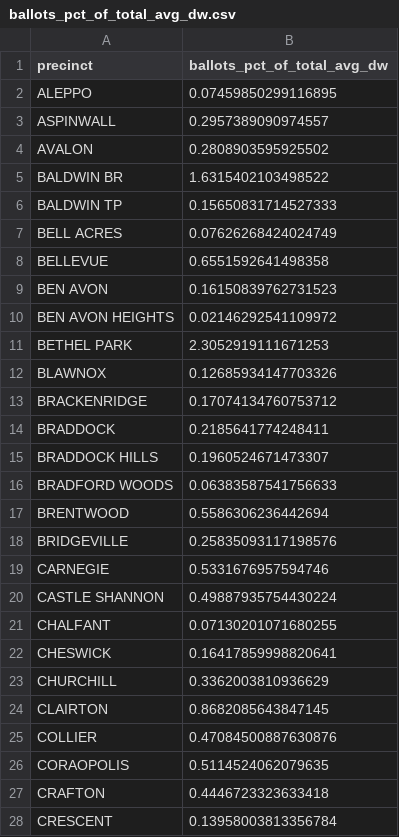
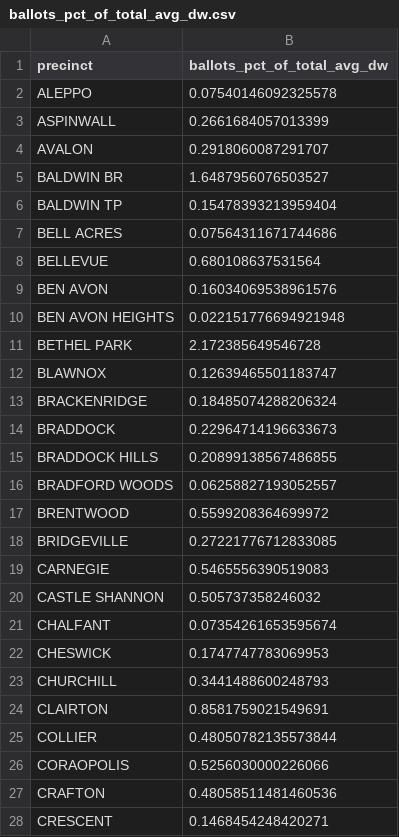
Before and after one commit to maclover7/execvoters, a CSV file: output/ballots_pct_of_total_avg_dw.csv, drawn as a sheet; only a part is shown; the diff covers the shown part only.

```diff
--- a/output/ballots_pct_of_total_avg_dw.csv
+++ b/output/ballots_pct_of_total_avg_dw.csv
@@ -1,28 +1,28 @@
 precinct,ballots_pct_of_total_avg_dw
-ALEPPO,0.07459850299116895
-ASPINWALL,0.2957389090974557
-AVALON,0.2808903595925502
-BALDWIN BR,1.6315402103498522
-BALDWIN TP,0.15650831714527333
-BELL ACRES,0.07626268424024749
-BELLEVUE,0.6551592641498358
-BEN AVON,0.16150839762731523
-BEN AVON HEIGHTS,0.02146292541109972
-BETHEL PARK,2.3052919111671253
-BLAWNOX,0.12685934147703326
-BRACKENRIDGE,0.17074134760753712
-BRADDOCK,0.2185641774248411
-BRADDOCK HILLS,0.1960524671473307
-BRADFORD WOODS,0.06383587541756633
-BRENTWOOD,0.5586306236442694
-BRIDGEVILLE,0.25835093117198576
-CARNEGIE,0.5331676957594746
-CASTLE SHANNON,0.49887935754430224
-CHALFANT,0.07130201071680255
-CHESWICK,0.16417859998820641
-CHURCHILL,0.3362003810936629
-CLAIRTON,0.8682085643847145
-COLLIER,0.47084500887630876
-CORAOPOLIS,0.5114524062079635
-CRAFTON,0.4446723323633418
-CRESCENT,0.13958003813356784
+ALEPPO,0.07540146092325578
+ASPINWALL,0.2661684057013399
+AVALON,0.2918060087291707
+BALDWIN BR,1.6487956076503527
+BALDWIN TP,0.15478393213959404
+BELL ACRES,0.07564311671744686
+BELLEVUE,0.680108637531564
+BEN AVON,0.16034069538961576
+BEN AVON HEIGHTS,0.022151776694921948
+BETHEL PARK,2.172385649546728
+BLAWNOX,0.12639465501183747
+BRACKENRIDGE,0.18485074288206324
+BRADDOCK,0.22964714196633673
+BRADDOCK HILLS,0.20899138567486855
+BRADFORD WOODS,0.06258827193052557
+BRENTWOOD,0.5599208364699972
+BRIDGEVILLE,0.27221776712833085
+CARNEGIE,0.5465556390519083
+CASTLE SHANNON,0.505737358246032
+CHALFANT,0.07354261653595674
+CHESWICK,0.1747747783069953
+CHURCHILL,0.3441488600248793
+CLAIRTON,0.8581759021549691
+COLLIER,0.48050782135573844
+CORAOPOLIS,0.5256030000226066
+CRAFTON,0.48058511481460536
+CRESCENT,0.1468454248420271
```
Also changed, not shown: 134 edited cells elsewhere in this file, 2 other files.
